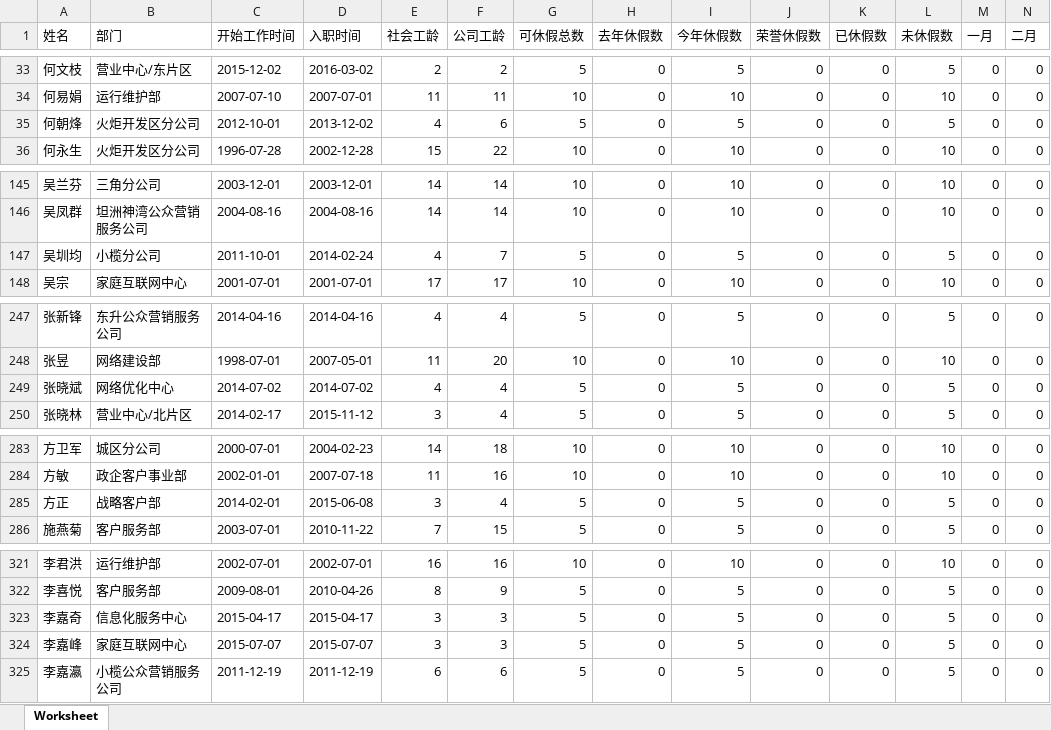
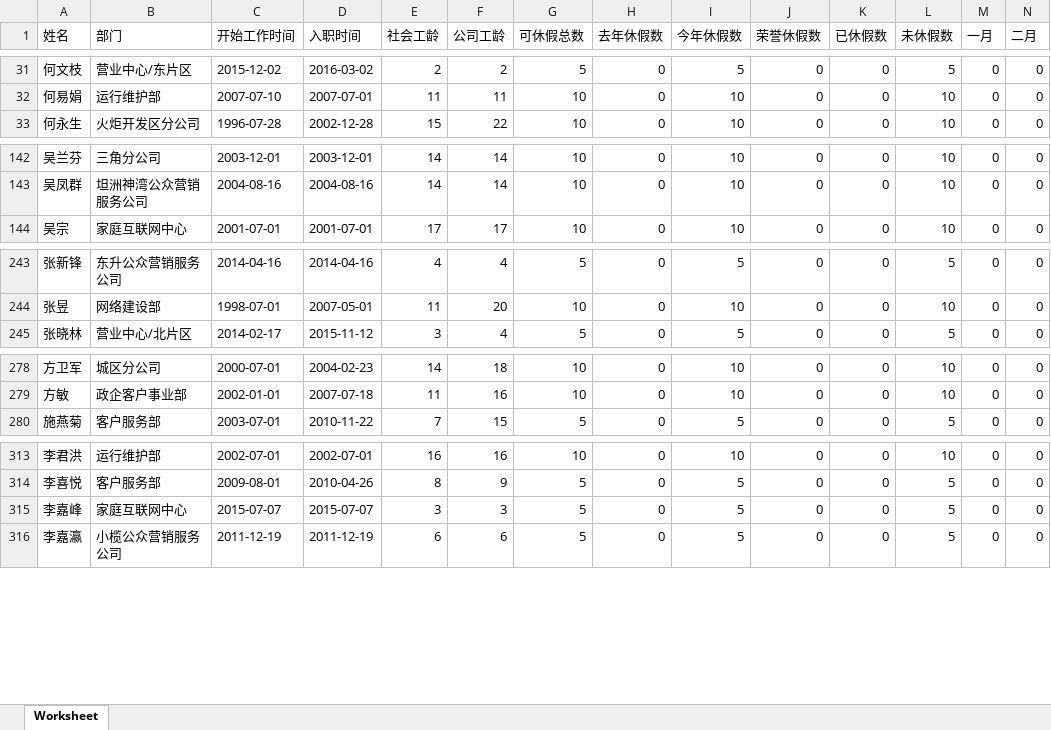
Before and after one commit to zsyzlyj/holiday, an Excel workbook: uploads/20181113105644.xlsx, sheet Worksheet, drawn as a sheet; only a part is shown, gaps mark what is left out; values as stored, in another font and other column widths than the file's, no borders; rows hold the shown columns only; the diff covers the shown part only; the diff names each change by its address in the sheet, - before the commit and + after, or states it on an @@ line.

```diff
--- a/uploads/20181113105644.xlsx (sheet Worksheet)
+++ b/uploads/20181113105644.xlsx (sheet Worksheet)
-row 35: 何朝烽 | 火炬开发区分公司 | 2012-10-01 | 2013-12-02 | 4 | 6 | 5 | 0 | 5 | 0 | 0 | 5 | 0 | 0
-row 147: 吴圳均 | 小榄分公司 | 2011-10-01 | 2014-02-24 | 4 | 7 | 5 | 0 | 5 | 0 | 0 | 5 | 0 | 0
-row 249: 张晓斌 | 网络优化中心 | 2014-07-02 | 2014-07-02 | 4 | 4 | 5 | 0 | 5 | 0 | 0 | 5 | 0 | 0
-row 285: 方正 | 战略客户部 | 2014-02-01 | 2015-06-08 | 3 | 4 | 5 | 0 | 5 | 0 | 0 | 5 | 0 | 0
-row 323: 李嘉奇 | 信息化服务中心 | 2015-04-17 | 2015-04-17 | 3 | 3 | 5 | 0 | 5 | 0 | 0 | 5 | 0 | 0
```
Also changed, not shown: 18 removed rows elsewhere in this sheet, uploads/20181109171243.xlsx, 4 other files.
